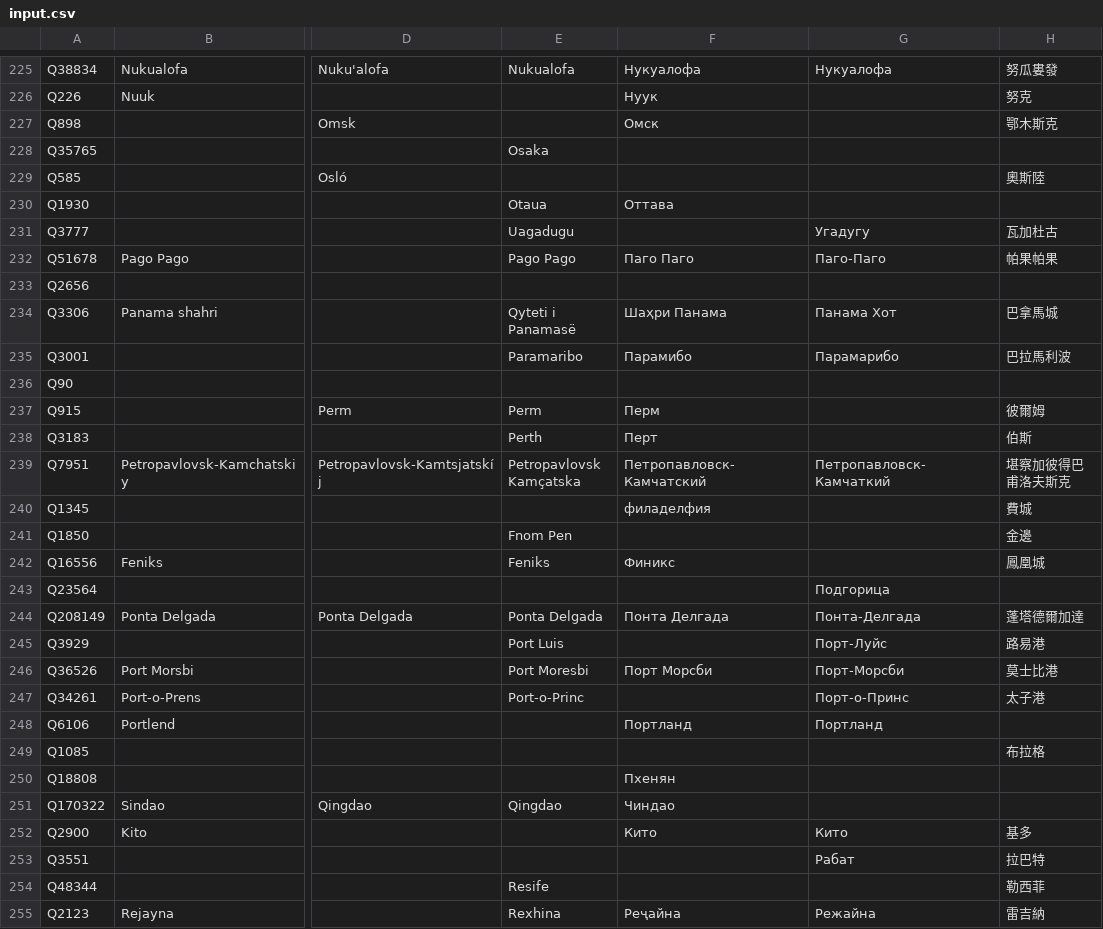
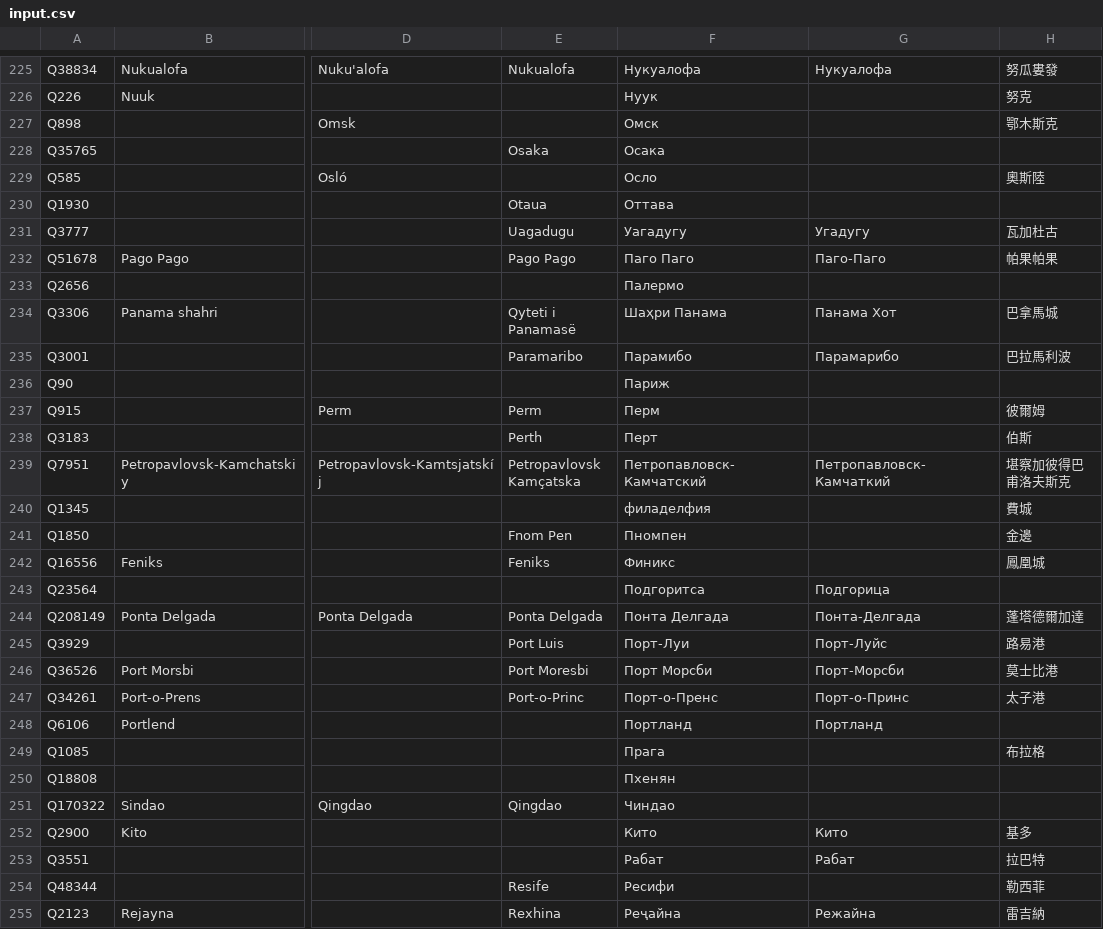
Before and after one commit to amishas157/wikidata-label-upload, a CSV file: input.csv, drawn as a sheet; only a part is shown, gaps mark what is left out; the diff covers the shown part only; the diff names each change by its address in the sheet, - before the commit and + after, or states it on an @@ line.

```diff
--- a/input.csv
+++ b/input.csv
-F228: (empty)
+F228: Осака
-F229: (empty)
+F229: Осло
-F231: (empty)
+F231: Уагадугу
-F233: (empty)
+F233: Палермо
-F236: (empty)
+F236: Париж
-F241: (empty)
+F241: Пномпен
-F243: (empty)
+F243: Подгоритса
-F245: (empty)
+F245: Порт-Луи
-F247: (empty)
+F247: Порт-о-Пренс
-F249: (empty)
+F249: Прага
-F253: (empty)
+F253: Рабат
-F254: (empty)
+F254: Ресифи
```
Also changed, not shown: 148 edited cells elsewhere in this file, 2 other files.
